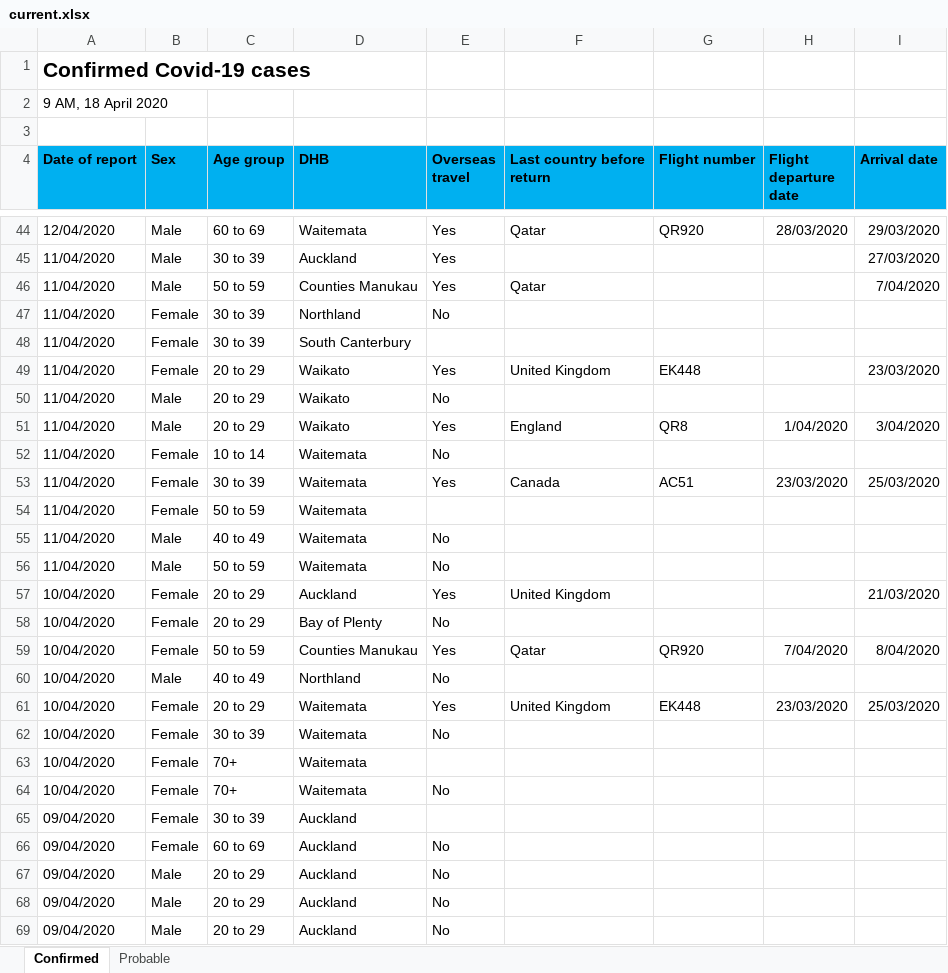
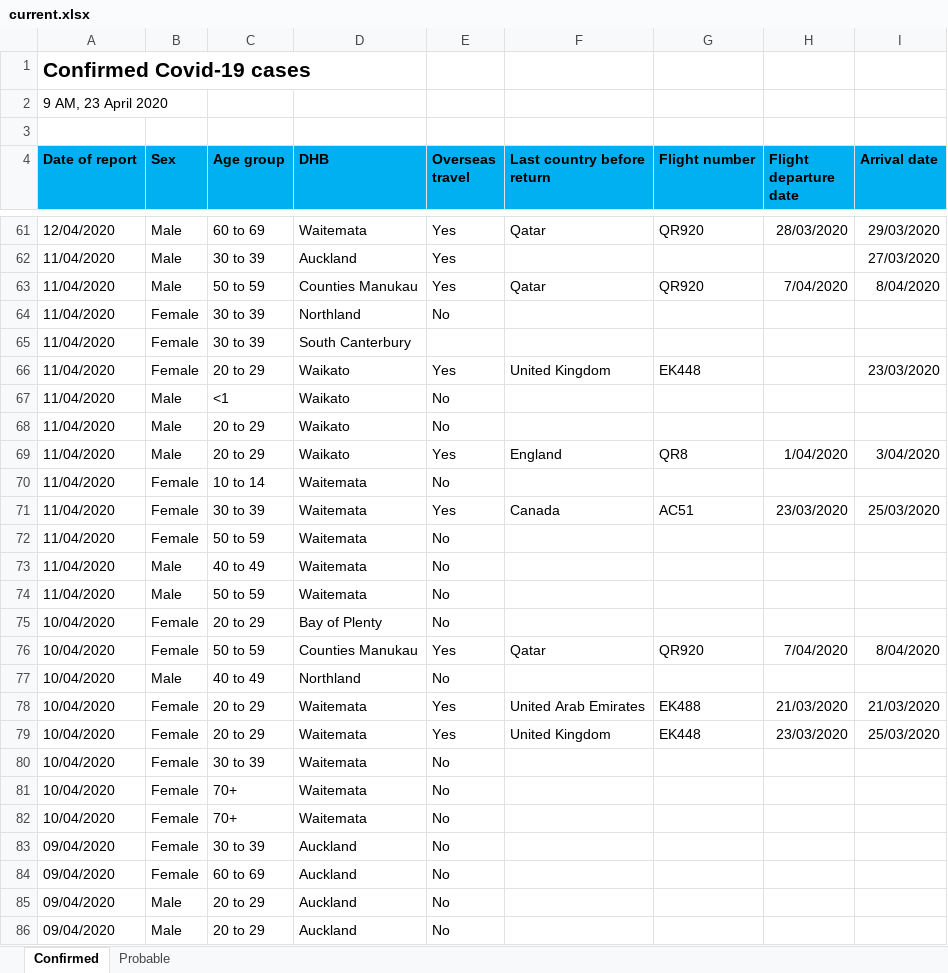
Before and after one commit to er-coder87/nz-covid19-dashboard, an Excel workbook: current.xlsx, sheet Confirmed, drawn as a sheet; only a part is shown, gaps mark what is left out; the shorter side is filled out with more unchanged rows; values as stored, in another font and other column widths than the file's, no borders; removed rows and columns are numbered as before the commit, all else as after; the diff covers the shown part only; the diff names each change by its address in the sheet, - before the commit and + after, or states it on an @@ line.

```diff
--- a/current.xlsx (sheet Confirmed)
+++ b/current.xlsx (sheet Confirmed)
-A2 (Date of report): 9 AM, 18 April 2020
+A2 (Date of report): 9 AM, 23 April 2020
-G63 (Flight number): (empty)
+G63 (Flight number): QR920
-H63 (Flight departure date): (empty)
+H63 (Flight departure date): 7/04/2020
-I63 (Arrival date): 7/04/2020
+I63 (Arrival date): 8/04/2020
+row 67: 11/04/2020 | Male | <1 | Waikato | No
-E72 (Overseas travel): (empty)
+E72 (Overseas travel): No
-row 57: 10/04/2020 | Female | 20 to 29 | Auckland | Yes | United Kingdom |  |  | 21/03/2020
+row 78: 10/04/2020 | Female | 20 to 29 | Waitemata | Yes | United Arab Emirates | EK488 | 21/03/2020 | 21/03/2020
-row 63: 10/04/2020 | Female | 70+ | Waitemata
+row 82: 10/04/2020 | Female | 70+ | Waitemata | No
-E83 (Overseas travel): (empty)
+E83 (Overseas travel): No
```
Also changed, not shown: 23 added rows, 6 removed rows and 78 edited cells elsewhere in this sheet, sheet Probable, 1 other file.
